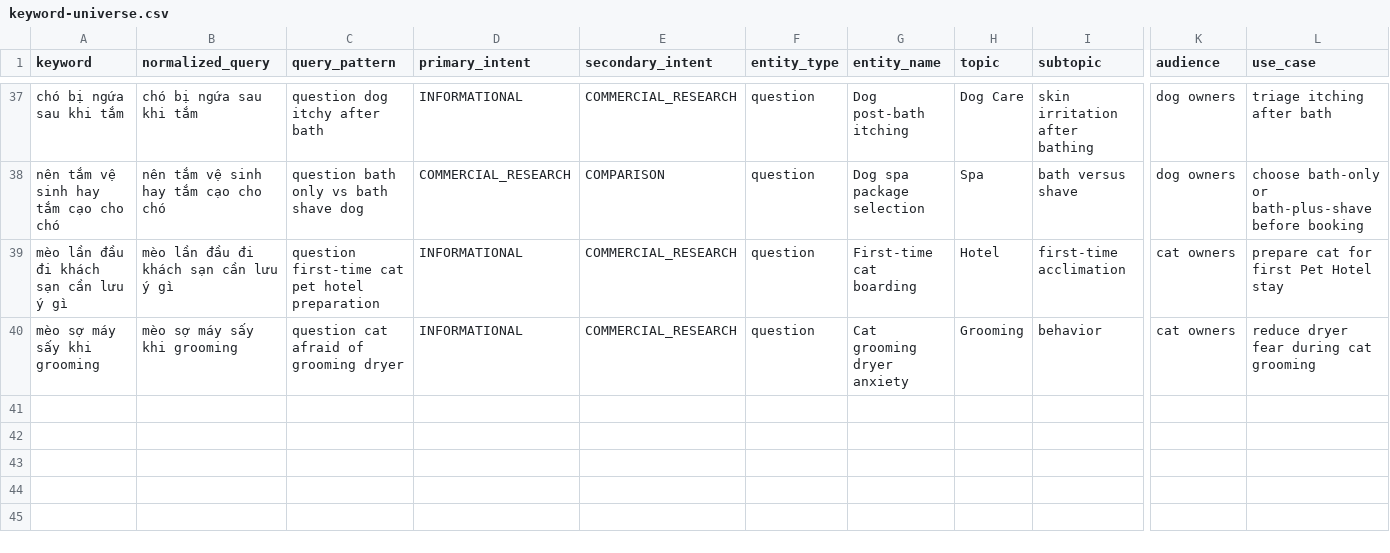
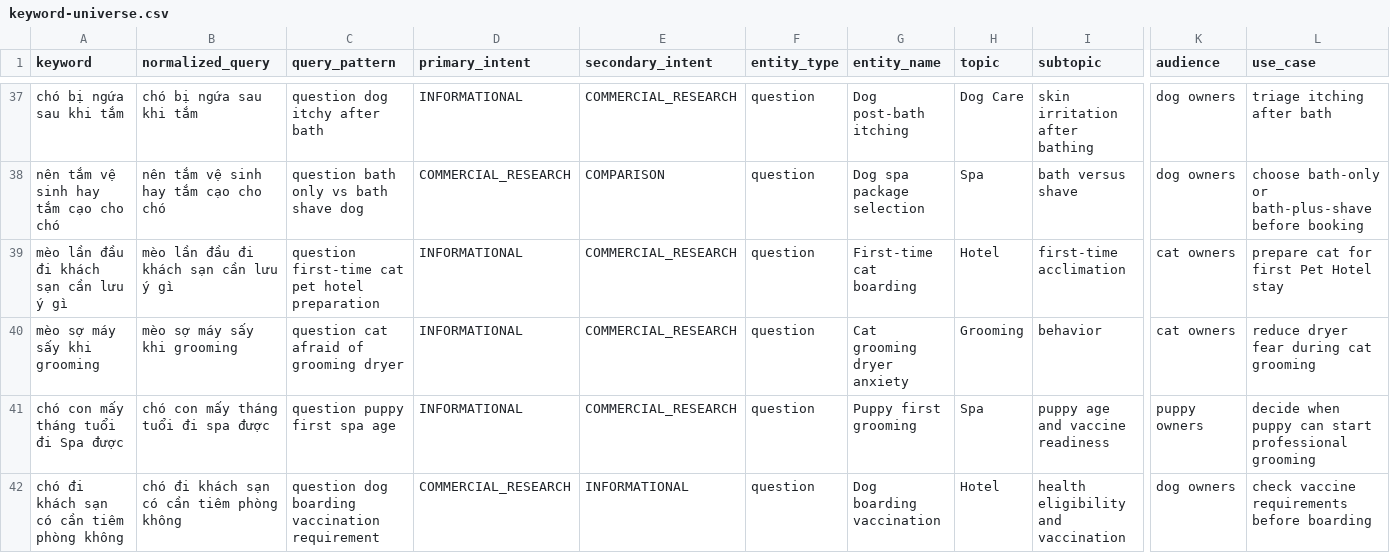
Before and after one commit to capquangfptminhlh/mimi, a CSV file: .website-os/evidence/keyword-universe.csv, drawn as a sheet; only a part is shown, gaps mark what is left out; rows hold the shown columns only; the diff names each change by its address in the sheet, - before the commit and + after, or states it on an @@ line.

Commit message:
seo: publish dog boarding vaccine guide

```diff
--- a/.website-os/evidence/keyword-universe.csv
+++ b/.website-os/evidence/keyword-universe.csv
+row 41: chó con mấy tháng tuổi đi Spa được | chó con mấy tháng tuổi đi spa được | question puppy first spa age | INFORMATIONAL | COMMERCIAL_RESEARCH | question | Puppy first grooming | Spa | puppy age and vaccine readiness | puppy owners | decide when puppy can start professional grooming
+row 42: chó đi khách sạn có cần tiêm phòng không | chó đi khách sạn có cần tiêm phòng không | question dog boarding vaccination requirement | COMMERCIAL_RESEARCH | INFORMATIONAL | question | Dog boarding vaccination | Hotel | health eligibility and vaccination | dog owners | check vaccine requirements before boarding
```
Also changed, not shown: .website-os/evidence/cannibalization-register.csv, .website-os/evidence/image-production-plan.csv, 8 other files.
